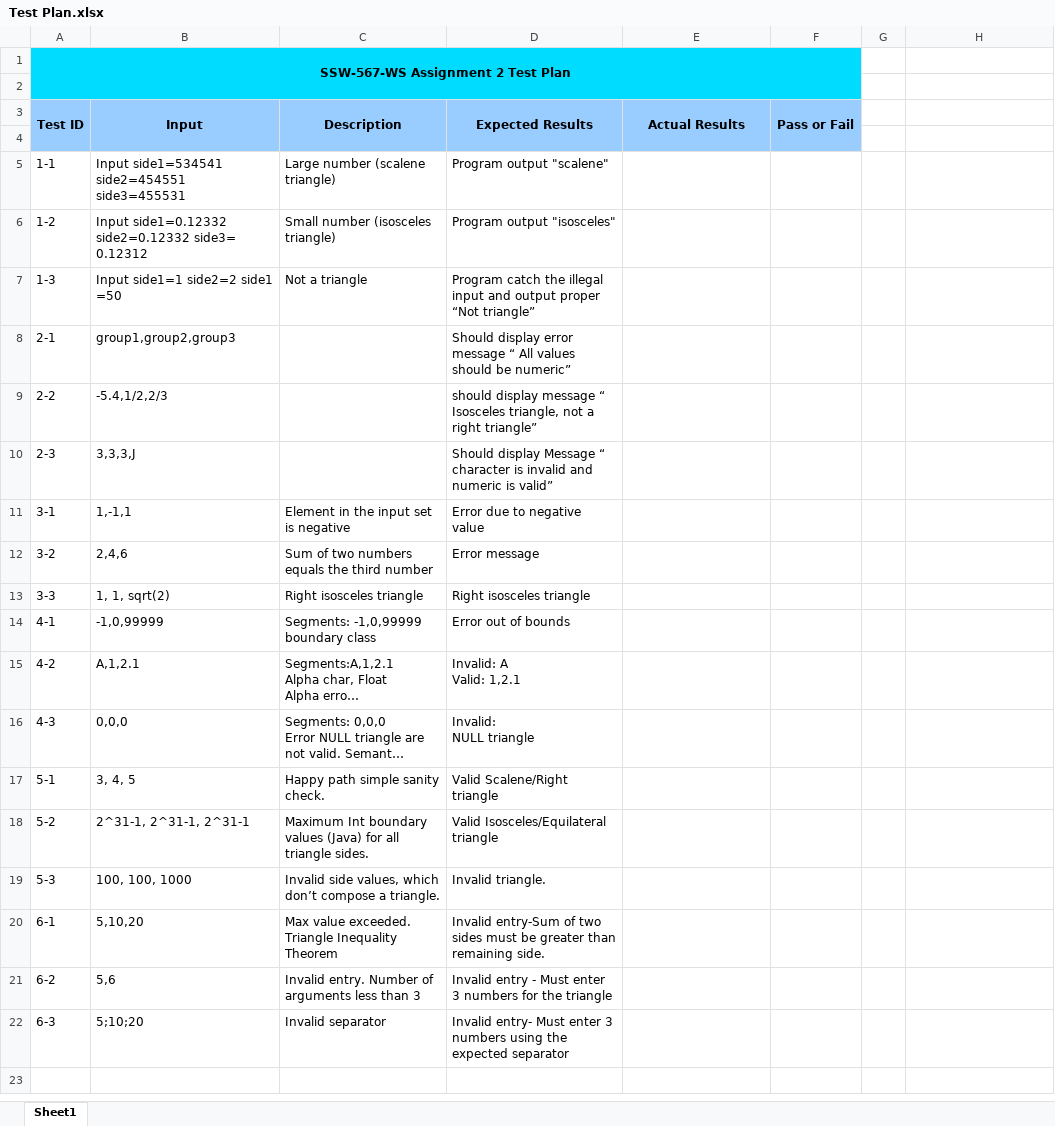
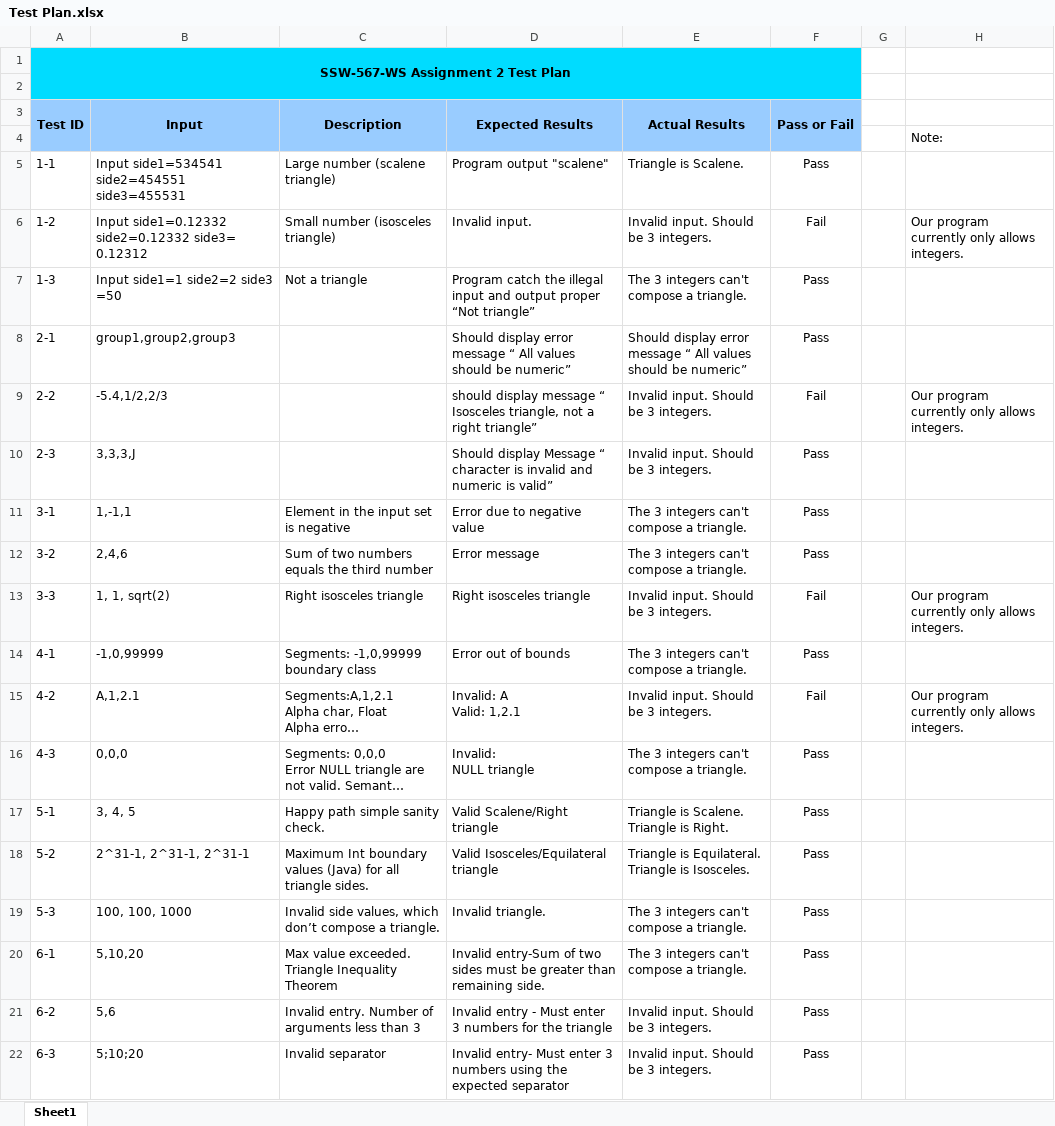
Before and after one commit to mansuriaanjali/GradSSW567, an Excel workbook: src/ssw567/assignment2/Test Plan.xlsx, sheet Sheet1, drawn as a sheet; long unchanged cells end in …; values as stored, in another font and other column widths than the file's, no borders; conditional formats not drawn; the diff names each change by its address in the sheet, - before the commit and + after, or states it on an @@ line.

Commit message:
Added restuls for Test Plan executoin (20 Sep)

```diff
--- a/src/ssw567/assignment2/Test Plan.xlsx (sheet Sheet1)
+++ b/src/ssw567/assignment2/Test Plan.xlsx (sheet Sheet1)
-H4: (empty)
+H4: Note:
-E5 (Actual Results): (empty)
+E5 (Actual Results): Triangle is Scalene.
-F5 (Pass or Fail): (empty)
+F5 (Pass or Fail): Pass
-D6 (Expected Results): Program output "isosceles"
+D6 (Expected Results): Invalid input.
-E6 (Actual Results): (empty)
+E6 (Actual Results): Invalid input. Should be 3 integers.
-F6 (Pass or Fail): (empty)
+F6 (Pass or Fail): Fail
-H6: (empty)
+H6: Our program currently only allows integers.
-B7 (Input): Input side1=1 side2=2 side1 =50
+B7 (Input): Input side1=1 side2=2 side3 =50
-E7 (Actual Results): (empty)
+E7 (Actual Results): The 3 integers can't compose a triangle.
-F7:F8 (Pass or Fail): (empty)
+F7:F8 (Pass or Fail): Pass
-E8 (Actual Results): (empty)
+E8 (Actual Results): Should display error message “ All values should be numeric”
-E9:E10 (Actual Results): (empty)
+E9:E10 (Actual Results): Invalid input. Should be 3 integers.
-F9 (Pass or Fail): (empty)
+F9 (Pass or Fail): Fail
-H9: (empty)
+H9: Our program currently only allows integers.
-F10:F12 (Pass or Fail): (empty)
+F10:F12 (Pass or Fail): Pass
-E11:E12 (Actual Results): (empty)
+E11:E12 (Actual Results): The 3 integers can't compose a triangle.
-E13 (Actual Results): (empty)
+E13 (Actual Results): Invalid input. Should be 3 integers.
-F13 (Pass or Fail): (empty)
+F13 (Pass or Fail): Fail
-H13: (empty)
+H13: Our program currently only allows integers.
-E14 (Actual Results): (empty)
+E14 (Actual Results): The 3 integers can't compose a triangle.
-F14 (Pass or Fail): (empty)
+F14 (Pass or Fail): Pass
-E15 (Actual Results): (empty)
+E15 (Actual Results): Invalid input. Should be 3 integers.
-F15 (Pass or Fail): (empty)
+F15 (Pass or Fail): Fail
-H15: (empty)
+H15: Our program currently only allows integers.
-E16 (Actual Results): (empty)
+E16 (Actual Results): The 3 integers can't compose a triangle.
-F16:F22 (Pass or Fail): (empty)
+F16:F22 (Pass or Fail): Pass
-E17 (Actual Results): (empty)
+E17 (Actual Results): Triangle is Scalene. Triangle is Right.
-E18 (Actual Results): (empty)
+E18 (Actual Results): Triangle is Equilateral. Triangle is Isosceles.
-E19:E20 (Actual Results): (empty)
+E19:E20 (Actual Results): The 3 integers can't compose a triangle.
-E21:E22 (Actual Results): (empty)
+E21:E22 (Actual Results): Invalid input. Should be 3 integers.
```
